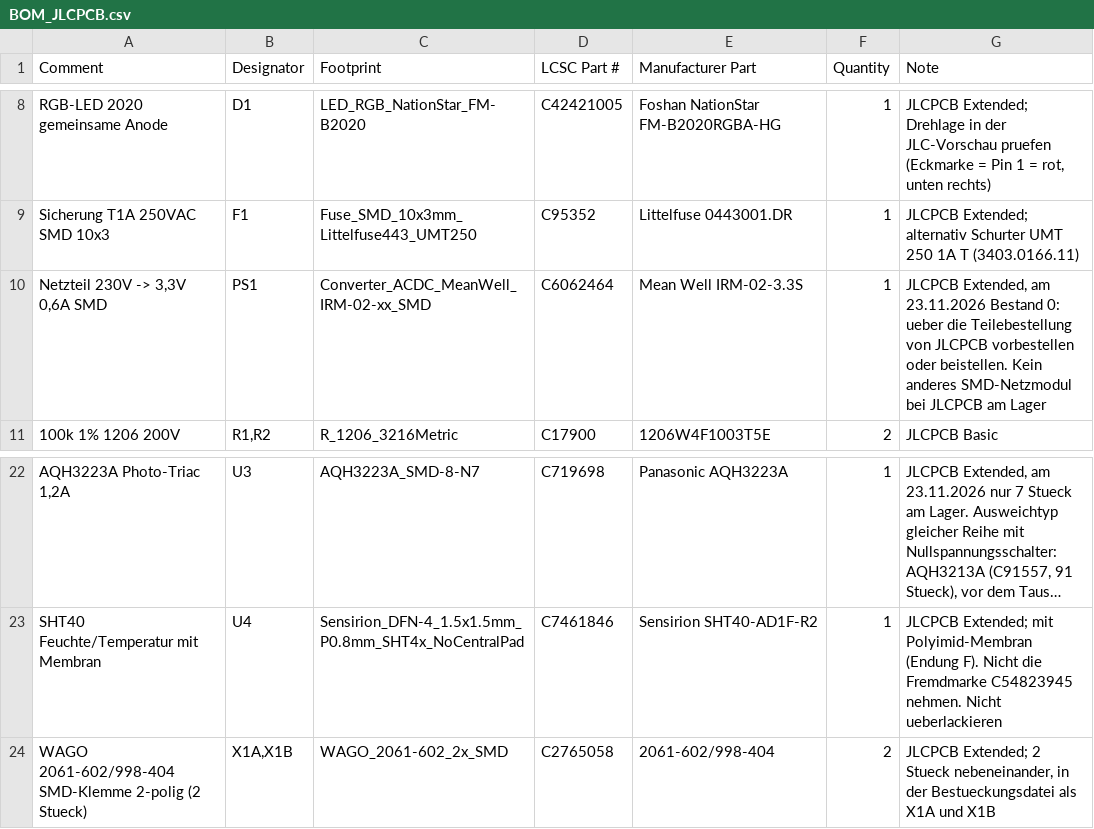
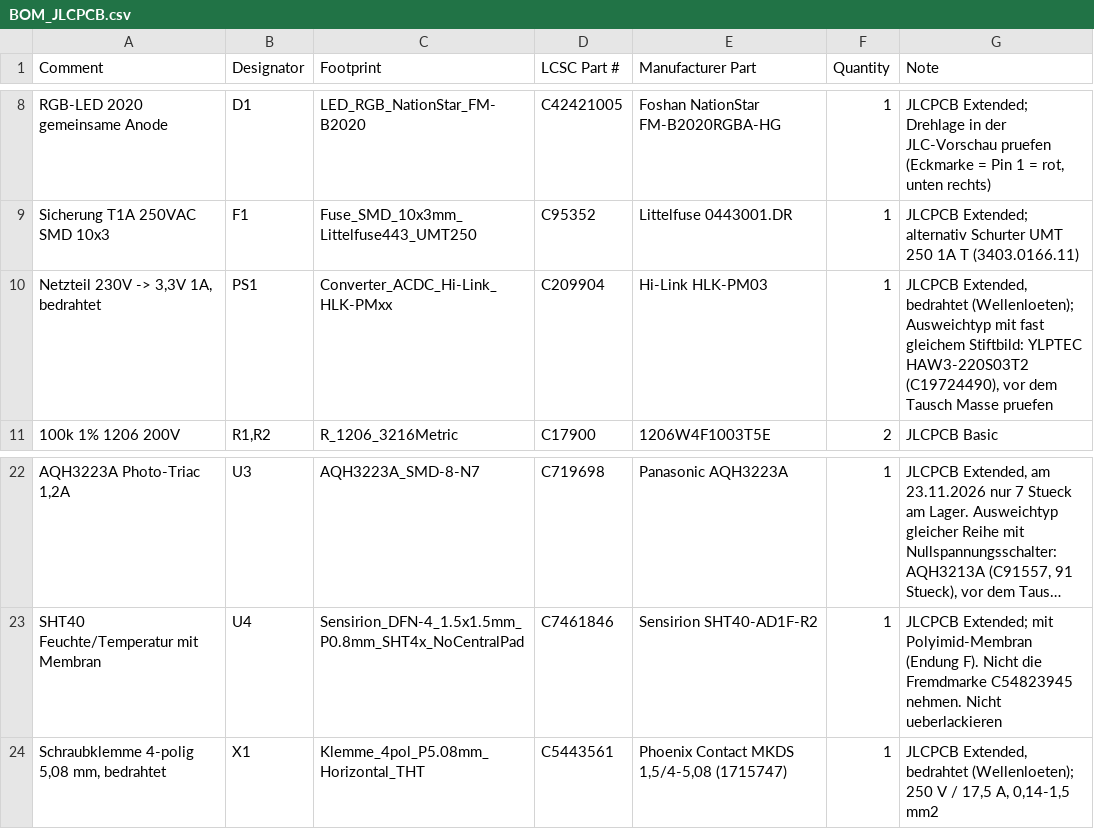
Before and after one commit to nager-code/BathFanControl, a CSV file: bestellpaket/BOM_JLCPCB.csv, drawn as a sheet; only a part is shown, gaps mark what is left out; long unchanged cells end in …; removed rows and columns are numbered as before the commit, all else as after; the diff names each change by its address in the sheet, - before the commit and + after, or states it on an @@ line.

```diff
--- a/bestellpaket/BOM_JLCPCB.csv
+++ b/bestellpaket/BOM_JLCPCB.csv
-row 10: Netzteil 230V -> 3,3V 0,6A SMD | PS1 | Converter_ACDC_MeanWell_IRM-02-xx_SMD | C6062464 | Mean Well IRM-02-3.3S | 1 | JLCPCB Extended, am 23.11.2026 Bestand 0: ueber die Teilebestellung von JLCPCB vorbestellen oder beistellen. Kein anderes SMD-Netzmodul bei JLCPCB am Lager
+row 10: Netzteil 230V -> 3,3V 1A, bedrahtet | PS1 | Converter_ACDC_Hi-Link_HLK-PMxx | C209904 | Hi-Link HLK-PM03 | 1 | JLCPCB Extended, bedrahtet (Wellenloeten); Ausweichtyp mit fast gleichem Stiftbild: YLPTEC HAW3-220S03T2 (C19724490), vor dem Tausch Masse pruefen
-row 24: WAGO 2061-602/998-404 SMD-Klemme 2-polig (2 Stueck) | X1A,X1B | WAGO_2061-602_2x_SMD | C2765058 | 2061-602/998-404 | 2 | JLCPCB Extended; 2 Stueck nebeneinander, in der Bestueckungsdatei als X1A und X1B
+row 24: Schraubklemme 4-polig 5,08 mm, bedrahtet | X1 | Klemme_4pol_P5.08mm_Horizontal_THT | C5443561 | Phoenix Contact MKDS 1,5/4-5,08 (1715747) | 1 | JLCPCB Extended, bedrahtet (Wellenloeten); 250 V / 17,5 A, 0,14-1,5 mm2
```
Also changed, not shown: bestellpaket/CPL_JLCPCB.csv, 50 other files.
